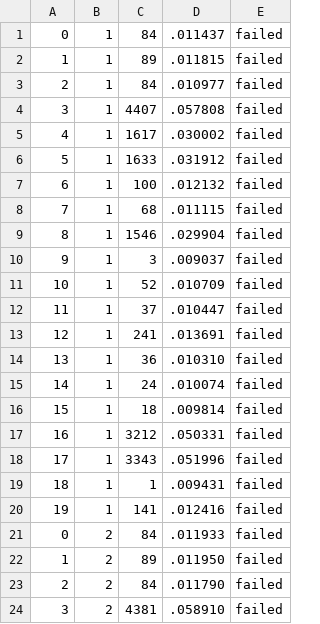
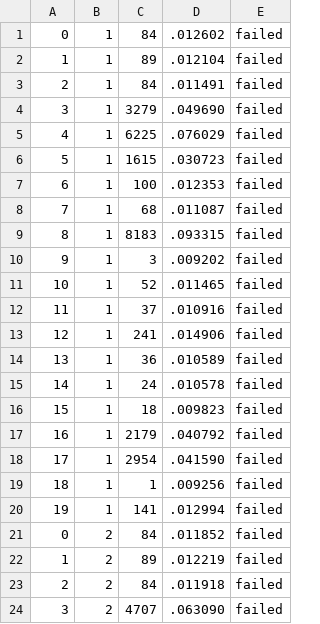
Before and after one commit to twof/etna-swift-ifc, a TSV file: bench/results/ptk.tsv, drawn as a sheet; only a part is shown; the diff covers the shown part only.

```diff
--- a/bench/results/ptk.tsv
+++ b/bench/results/ptk.tsv
@@ -1,24 +1,24 @@
-0	1	84	.011437	failed
-1	1	89	.011815	failed
-2	1	84	.010977	failed
-3	1	4407	.057808	failed
-4	1	1617	.030002	failed
-5	1	1633	.031912	failed
-6	1	100	.012132	failed
-7	1	68	.011115	failed
-8	1	1546	.029904	failed
-9	1	3	.009037	failed
-10	1	52	.010709	failed
-11	1	37	.010447	failed
-12	1	241	.013691	failed
-13	1	36	.010310	failed
-14	1	24	.010074	failed
-15	1	18	.009814	failed
-16	1	3212	.050331	failed
-17	1	3343	.051996	failed
-18	1	1	.009431	failed
-19	1	141	.012416	failed
-0	2	84	.011933	failed
-1	2	89	.011950	failed
-2	2	84	.011790	failed
-3	2	4381	.058910	failed
+0	1	84	.012602	failed
+1	1	89	.012104	failed
+2	1	84	.011491	failed
+3	1	3279	.049690	failed
+4	1	6225	.076029	failed
+5	1	1615	.030723	failed
+6	1	100	.012353	failed
+7	1	68	.011087	failed
+8	1	8183	.093315	failed
+9	1	3	.009202	failed
+10	1	52	.011465	failed
+11	1	37	.010916	failed
+12	1	241	.014906	failed
+13	1	36	.010589	failed
+14	1	24	.010578	failed
+15	1	18	.009823	failed
+16	1	2179	.040792	failed
+17	1	2954	.041590	failed
+18	1	1	.009256	failed
+19	1	141	.012994	failed
+0	2	84	.011852	failed
+1	2	89	.012219	failed
+2	2	84	.011918	failed
+3	2	4707	.063090	failed
```
Also changed, not shown: 98 edited cells elsewhere in this file, bench/results/qc-bespoke.tsv, bench/results/qc-derived.tsv, 3 other files.
